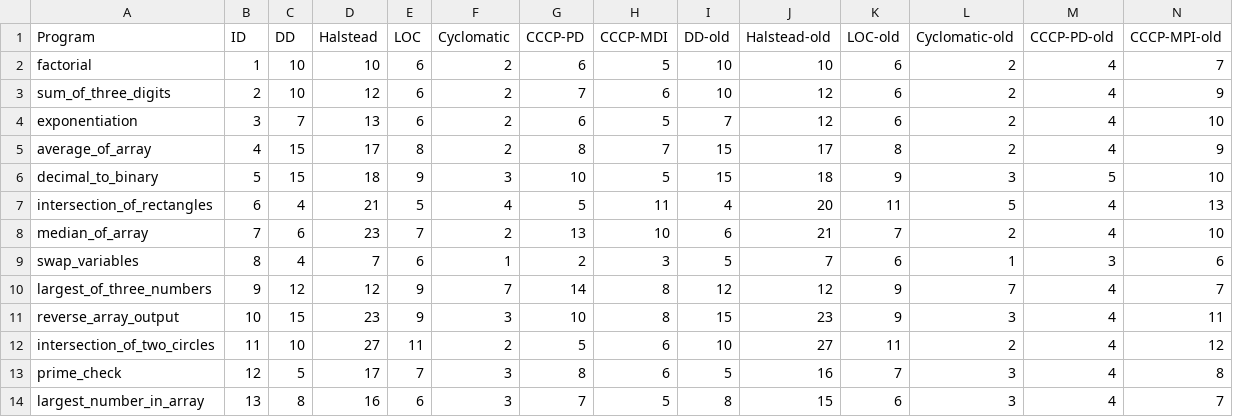
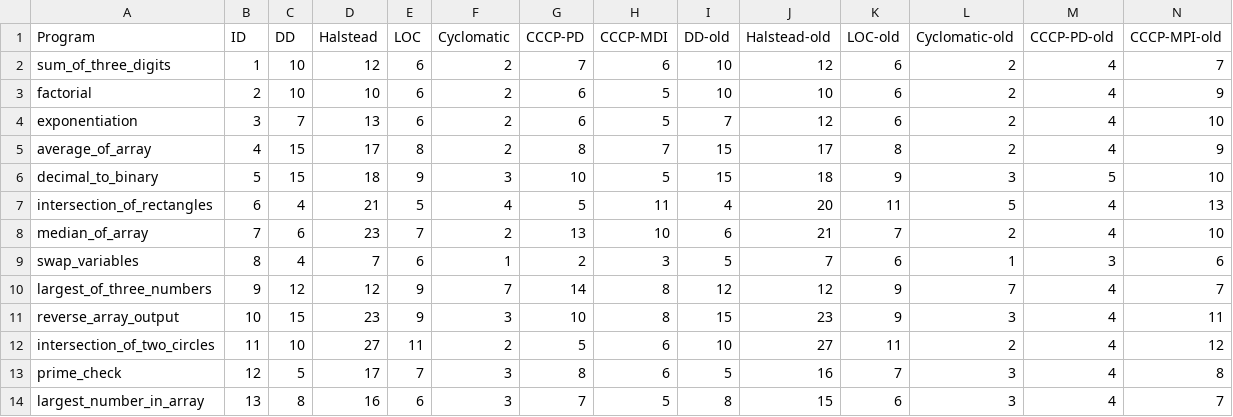
Before and after one commit to khesoem/code-complexity-computation, a CSV file: results/revised_complexities.csv, drawn as a sheet.

Commit message:
correlation with EEG computated. multi dimension array CCCP computation fixed

```diff
--- a/results/revised_complexities.csv
+++ b/results/revised_complexities.csv
@@ -1,4 +1,4 @@
 Program,ID,DD,Halstead,LOC,Cyclomatic,CCCP-PD,CCCP-MDI,DD-old,Halstead-old,LOC-old,Cyclomatic-old,CCCP-PD-old,CCCP-MPI-old
-factorial,1,10,10,6,2,6,5,10,10,6,2,4,7
-sum_of_three_digits,2,10,12,6,2,7,6,10,12,6,2,4,9
+sum_of_three_digits,1,10,12,6,2,7,6,10,12,6,2,4,7
+factorial,2,10,10,6,2,6,5,10,10,6,2,4,9
 exponentiation,3,7,13,6,2,6,5,7,12,6,2,4,10
```
Also changed, not shown: results/revised_complexities_and_manual_cl.csv, 10 other files.
